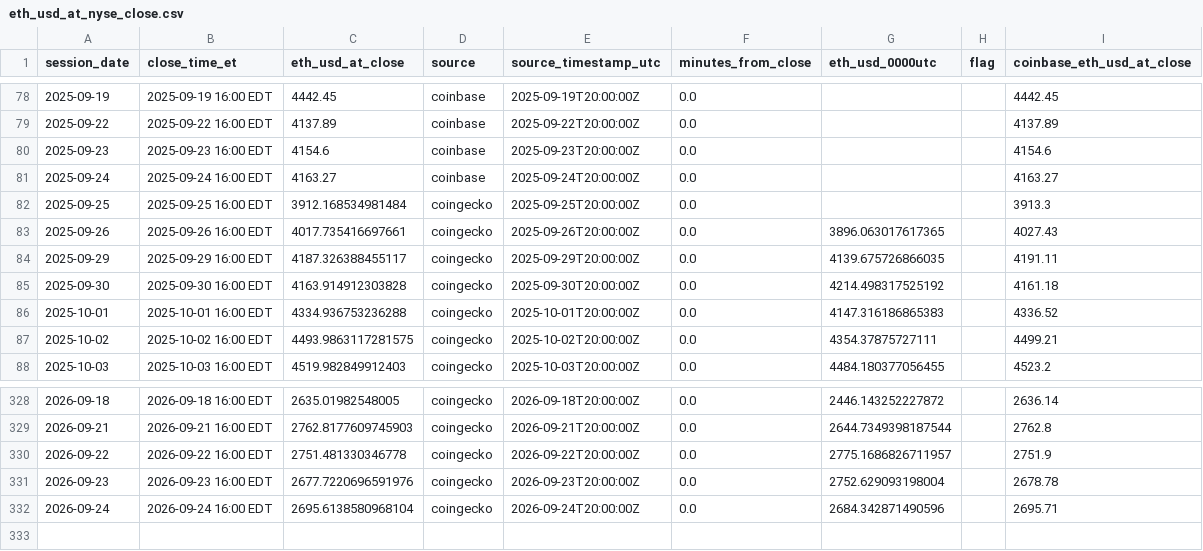
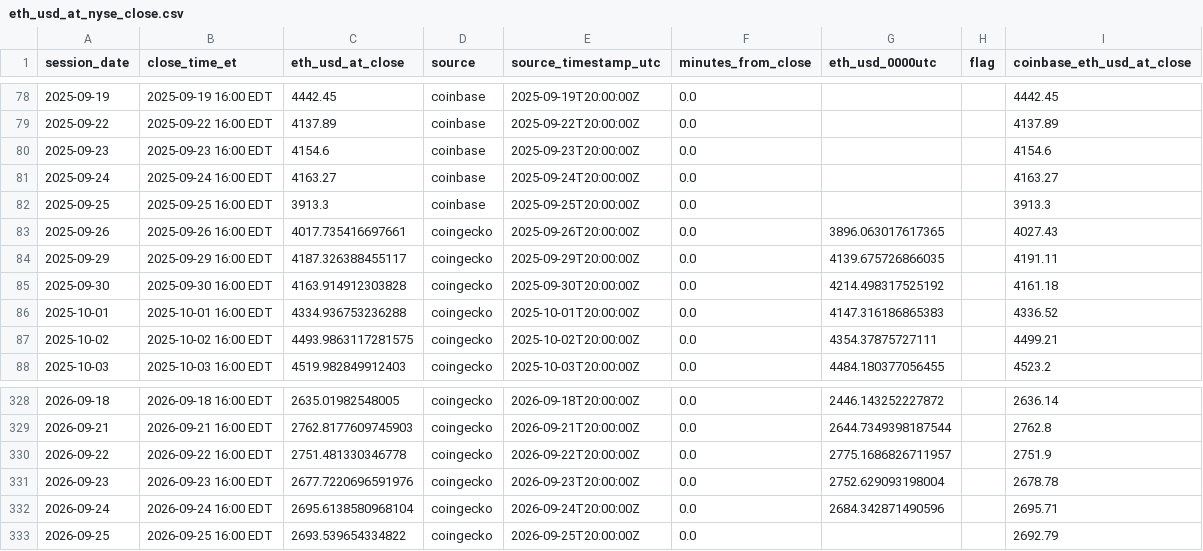
Before and after one commit to mcspiritdaniel/sbet-absolute-valuation, a CSV file: data/eth_usd_at_nyse_close.csv, drawn as a sheet; only a part is shown, gaps mark what is left out.

```diff
--- a/data/eth_usd_at_nyse_close.csv
+++ b/data/eth_usd_at_nyse_close.csv
@@ -81,3 +81,3 @@ session_date,close_time_et,eth_usd_at_close,source,source_timestamp_utc,minutes_
 2025-09-24,2025-09-24 16:00 EDT,4163.27,coinbase,2025-09-24T20:00:00Z,0.0,,,4163.27
-2025-09-25,2025-09-25 16:00 EDT,3912.168534981484,coingecko,2025-09-25T20:00:00Z,0.0,,,3913.3
+2025-09-25,2025-09-25 16:00 EDT,3913.3,coinbase,2025-09-25T20:00:00Z,0.0,,,3913.3
 2025-09-26,2025-09-26 16:00 EDT,4017.735416697661,coingecko,2025-09-26T20:00:00Z,0.0,3896.063017617365,,4027.43
@@ -332 +332,2 @@ session_date,close_time_et,eth_usd_at_close,source,source_timestamp_utc,minutes_
 2026-09-24,2026-09-24 16:00 EDT,2695.6138580968104,coingecko,2026-09-24T20:00:00Z,0.0,2684.342871490596,,2695.71
+2026-09-25,2026-09-25 16:00 EDT,2693.539654334822,coingecko,2026-09-25T20:00:00Z,0.0,,,2692.79
```
Also changed, not shown: 4 other files.
